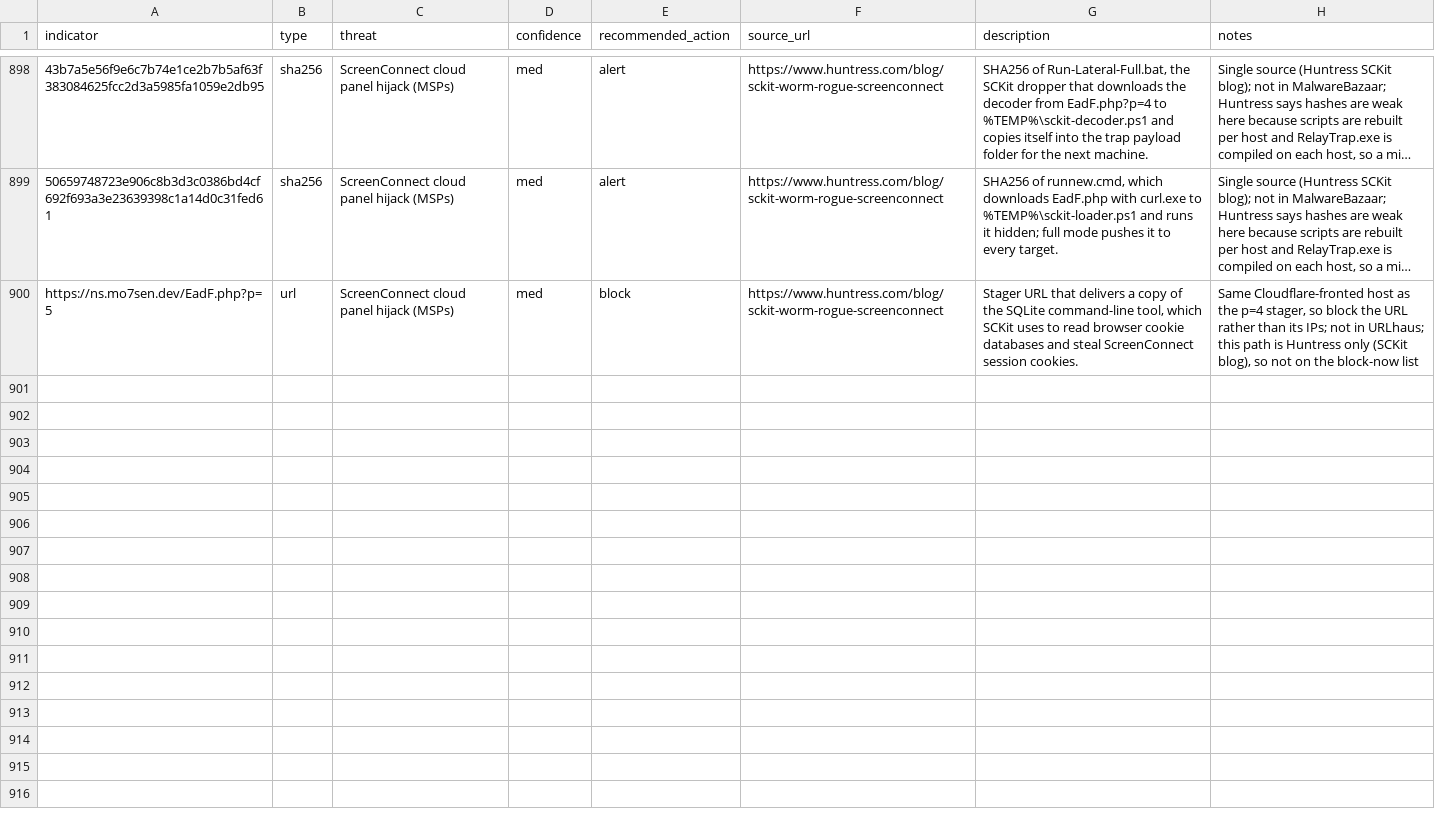
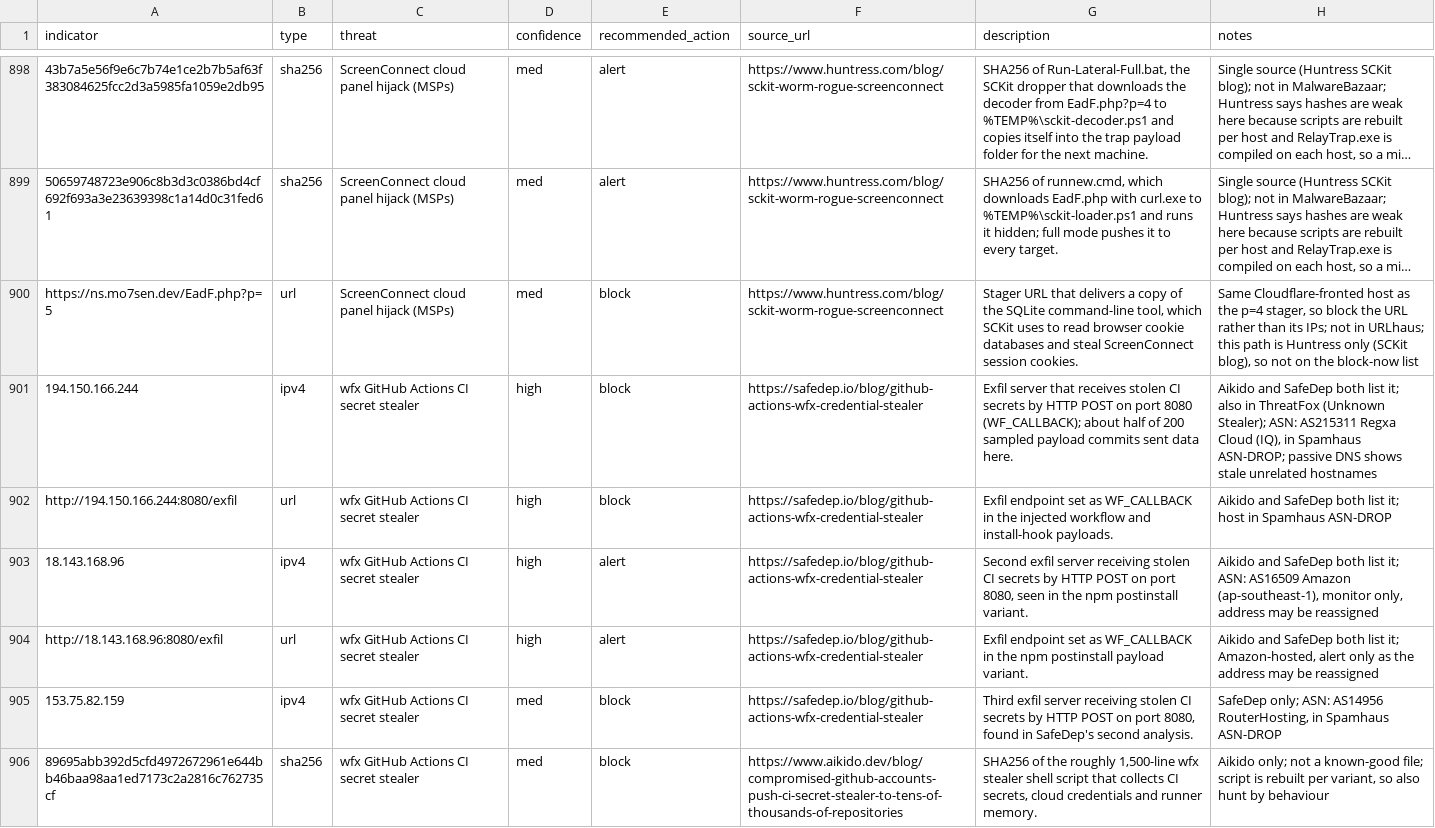
Before and after one commit to daniyyell-dev/rapid-threat-intel, a CSV file: all/iocs.csv, drawn as a sheet; only a part is shown, gaps mark what is left out; long unchanged cells end in …; the diff covers the shown part only; the diff names each change by its address in the sheet, - before the commit and + after, or states it on an @@ line.

Commit message:
Add wfx GitHub CI secret stealer IOCs (11 indicators, Aikido, SafeDep)
wfx hijacked GitHub accounts CI secret stealer: 11 indicators (4 IPv4, 2 URLs, 1 SHA256, 4 package versions), 6 behaviours; sources Aikido, SafeDep, The Hacker News. 194.150.166.244 and its exfil URL confirmed by both reports and ThreatFox, network on Spamhaus ASN-DROP (block now); 18.143.168.96 is Amazon-hosted, alert only; 153.75.82.159 single source with ASN-DROP host (Defender block, medium); 193.32.204.199 is the older GhostAction server, alert only.

```diff
--- a/all/iocs.csv
+++ b/all/iocs.csv
+row 901: 194.150.166.244 | ipv4 | wfx GitHub Actions CI secret stealer | high | block | https://safedep.io/blog/github-actions-wfx-credential-stealer | Exfil server that receives stolen CI secrets by HTTP POST on port 8080 (WF_CALLBACK); about half of 200 sampled payload commits sent data here. | Aikido and SafeDep both list it; also in ThreatFox (Unknown Stealer); ASN: AS215311 Regxa Cloud (IQ), in Spamhaus ASN-DROP; passive DNS shows stale unrelated hostnames
+row 902: http://194.150.166.244:8080/exfil | url | wfx GitHub Actions CI secret stealer | high | block | https://safedep.io/blog/github-actions-wfx-credential-stealer | Exfil endpoint set as WF_CALLBACK in the injected workflow and install-hook payloads. | Aikido and SafeDep both list it; host in Spamhaus ASN-DROP
+row 903: 18.143.168.96 | ipv4 | wfx GitHub Actions CI secret stealer | high | alert | https://safedep.io/blog/github-actions-wfx-credential-stealer | Second exfil server receiving stolen CI secrets by HTTP POST on port 8080, seen in the npm postinstall variant. | Aikido and SafeDep both list it; ASN: AS16509 Amazon (ap-southeast-1), monitor only, address may be reassigned
+row 904: http://18.143.168.96:8080/exfil | url | wfx GitHub Actions CI secret stealer | high | alert | https://safedep.io/blog/github-actions-wfx-credential-stealer | Exfil endpoint set as WF_CALLBACK in the npm postinstall payload variant. | Aikido and SafeDep both list it; Amazon-hosted, alert only as the address may be reassigned
+row 905: 153.75.82.159 | ipv4 | wfx GitHub Actions CI secret stealer | med | block | https://safedep.io/blog/github-actions-wfx-credential-stealer | Third exfil server receiving stolen CI secrets by HTTP POST on port 8080, found in SafeDep's second analysis. | SafeDep only; ASN: AS14956 RouterHosting, in Spamhaus ASN-DROP
+row 906: 89695abb392d5cfd4972672961e644bb46baa98aa1ed7173c2a2816c762735cf | sha256 | wfx GitHub Actions CI secret stealer | med | block | https://www.aikido.dev/blog/compromised-github-accounts-push-ci-secret-stealer-to-tens-of-thousands-of-repositories | SHA256 of the roughly 1,500-line wfx stealer shell script that collects CI secrets, cloud credentials and runner memory. | Aikido only; not a known-good file; script is rebuilt per variant, so also hunt by behaviour
```
Also changed, not shown: 5 added rows elsewhere in this file, all/defender_xdr_indicators.csv, all/splunk_rti_iocs.csv, 17 other files.
